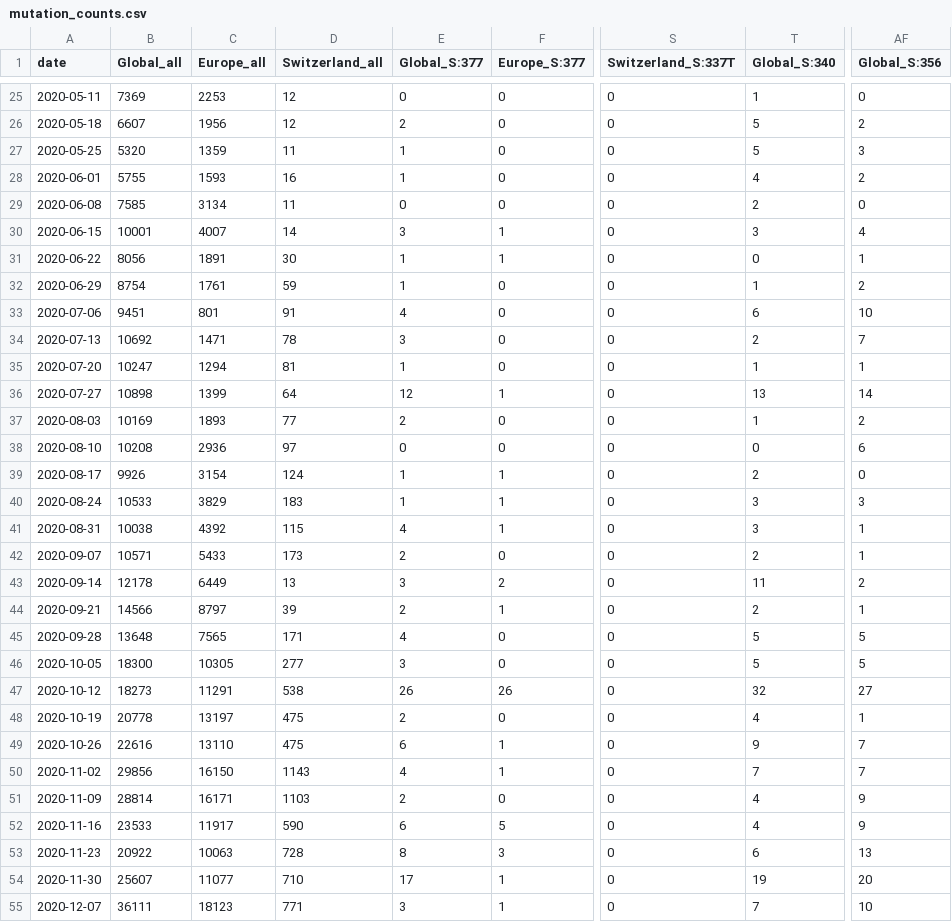
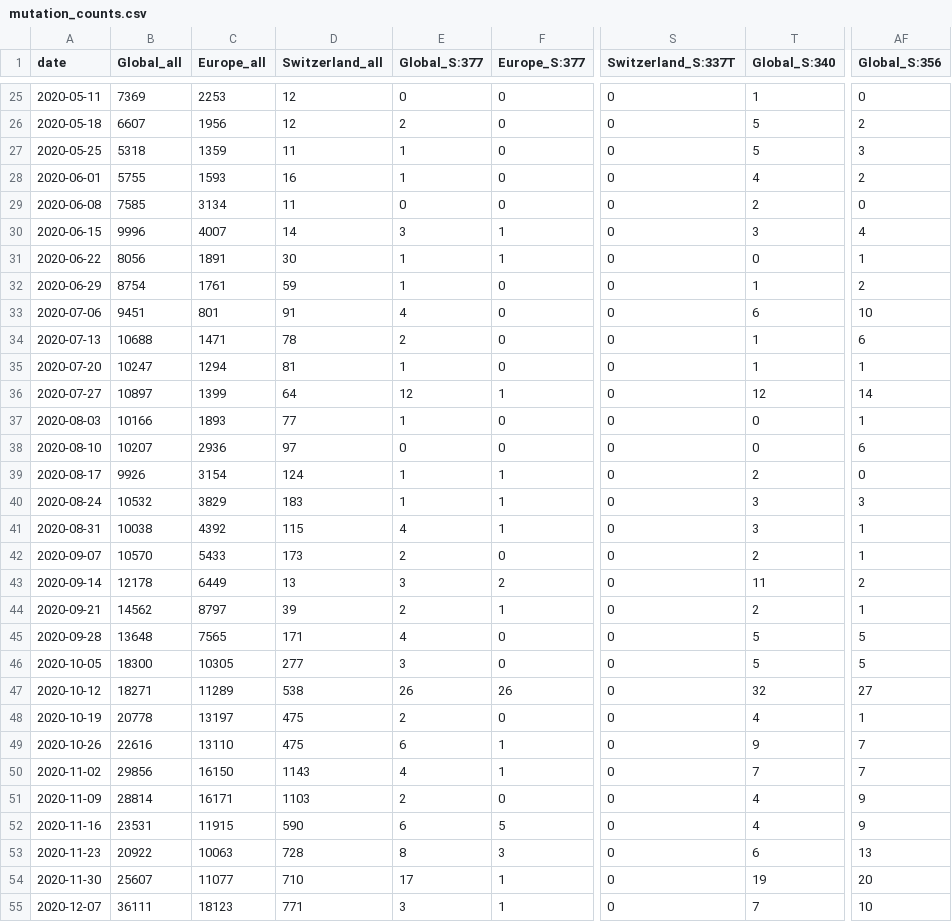
Before and after one commit to CovSeqCH/SequencingStats_and_Variants, a CSV file: data/mutation_counts.csv, drawn as a sheet; only a part is shown, gaps mark what is left out; the diff covers the shown part only; the diff names each change by its address in the sheet, - before the commit and + after, or states it on an @@ line.

```diff
--- a/data/mutation_counts.csv
+++ b/data/mutation_counts.csv
-B27 (Global_all): 5320
+B27 (Global_all): 5318
-B30 (Global_all): 10001
+B30 (Global_all): 9996
-B34 (Global_all): 10692
+B34 (Global_all): 10688
-E34 (Global_S:377): 3
+E34 (Global_S:377): 2
-T34 (Global_S:340): 2
+T34 (Global_S:340): 1
-AF34 (Global_S:356): 7
+AF34 (Global_S:356): 6
-B36 (Global_all): 10898
+B36 (Global_all): 10897
-T36 (Global_S:340): 13
+T36 (Global_S:340): 12
-B37 (Global_all): 10169
+B37 (Global_all): 10166
-E37 (Global_S:377): 2
+E37 (Global_S:377): 1
-T37 (Global_S:340): 1
+T37 (Global_S:340): 0
-AF37 (Global_S:356): 2
+AF37 (Global_S:356): 1
-B38 (Global_all): 10208
+B38 (Global_all): 10207
-B40 (Global_all): 10533
+B40 (Global_all): 10532
-B42 (Global_all): 10571
+B42 (Global_all): 10570
-B44 (Global_all): 14566
+B44 (Global_all): 14562
-B47 (Global_all): 18273
+B47 (Global_all): 18271
-C47 (Europe_all): 11291
+C47 (Europe_all): 11289
-B52 (Global_all): 23533
+B52 (Global_all): 23531
-C52 (Europe_all): 11917
+C52 (Europe_all): 11915
```
Also changed, not shown: 152 edited cells elsewhere in this file, 11 other files.
